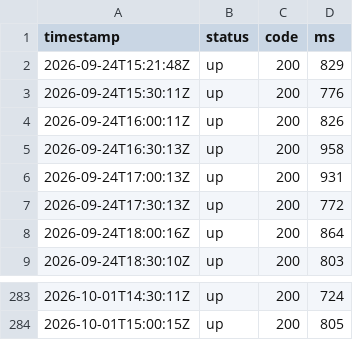
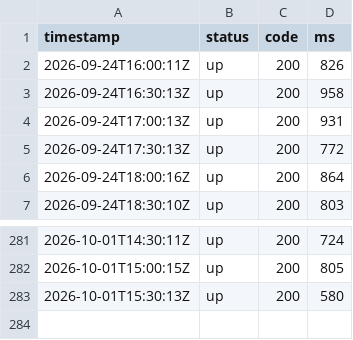
Before and after one commit to sysmike/status-page, a CSV file: history/raw/mail.csv, drawn as a sheet; only a part is shown, gaps mark what is left out; removed rows and columns are numbered as before the commit, all else as after; the diff names each change by its address in the sheet, - before the commit and + after, or states it on an @@ line.

```diff
--- a/history/raw/mail.csv
+++ b/history/raw/mail.csv
-row 2: 2026-09-24T15:21:48Z | up | 200 | 829
-row 3: 2026-09-24T15:30:11Z | up | 200 | 776
+row 283: 2026-10-01T15:30:13Z | up | 200 | 580
```
Also changed, not shown: history/raw/backupmx.csv, history/raw/blog.csv, 16 other files.
